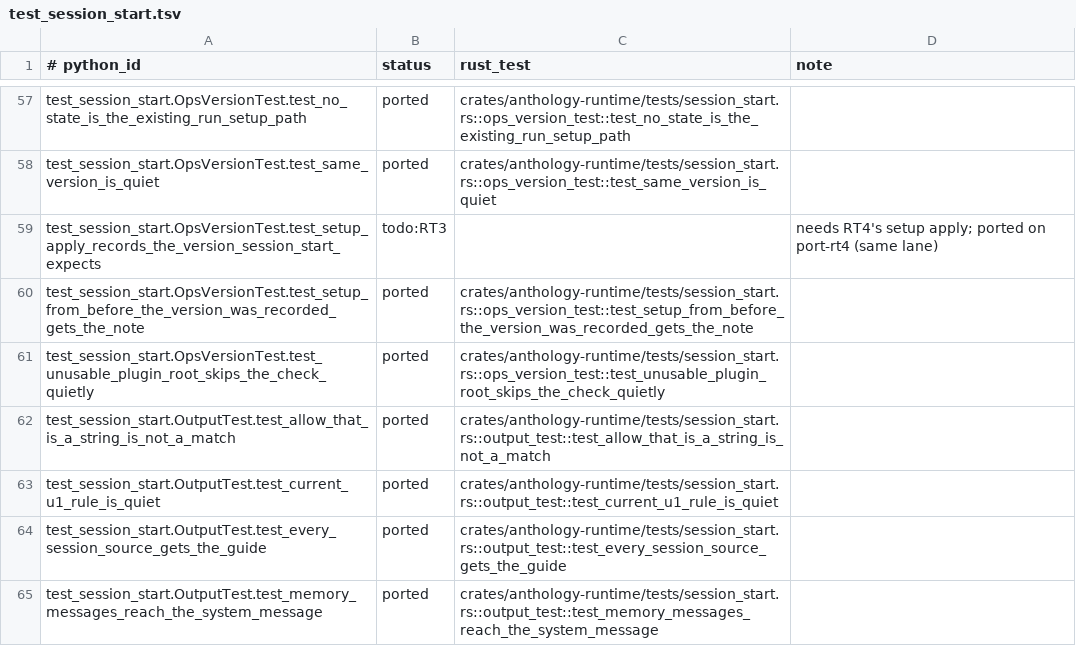
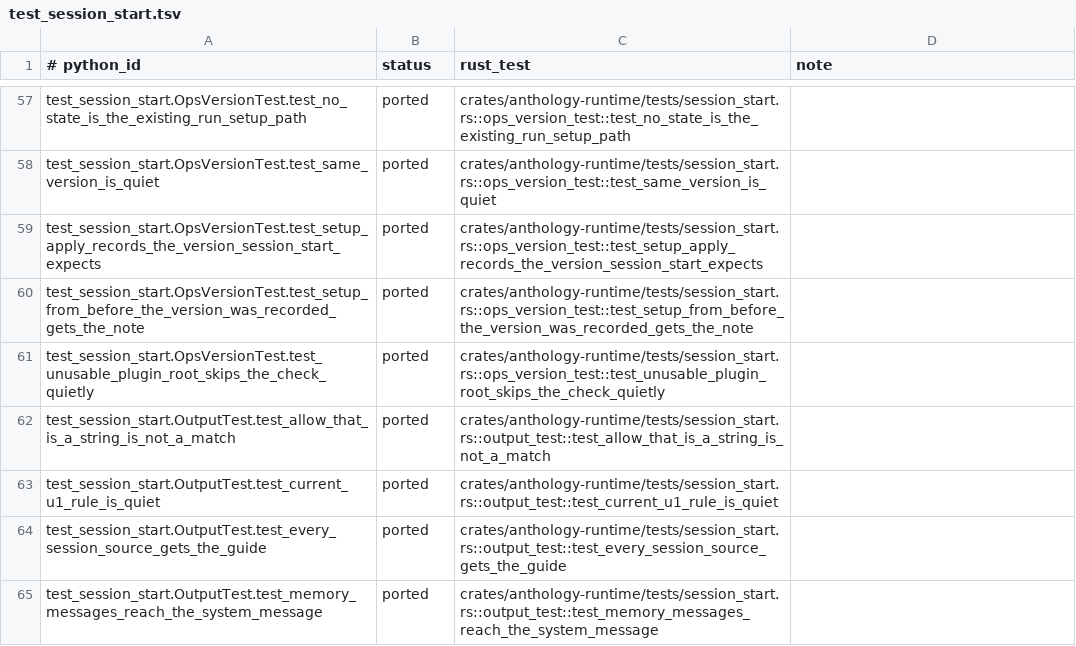
Before and after one commit to rbonweb/anthology, a TSV file: port/ledger/test_session_start.tsv, drawn as a sheet; only a part is shown, gaps mark what is left out.

```diff
--- a/port/ledger/test_session_start.tsv
+++ b/port/ledger/test_session_start.tsv
@@ -58,3 +58,3 @@ test_session_start.OpsVersionTest.test_no_state_is_the_existing_run_setup_path	p
 test_session_start.OpsVersionTest.test_same_version_is_quiet	ported	crates/anthology-runtime/tests/session_start.rs::ops_version_test::test_same_version_is_quiet
-test_session_start.OpsVersionTest.test_setup_apply_records_the_version_session_start_expects	todo:RT3		needs RT4's setup apply; ported on port-rt4 (same lane)
+test_session_start.OpsVersionTest.test_setup_apply_records_the_version_session_start_expects	ported	crates/anthology-runtime/tests/session_start.rs::ops_version_test::test_setup_apply_records_the_version_session_start_expects
 test_session_start.OpsVersionTest.test_setup_from_before_the_version_was_recorded_gets_the_note	ported	crates/anthology-runtime/tests/session_start.rs::ops_version_test::test_setup_from_before_the_version_was_recorded_gets_the_note
```
Also changed, not shown: 8 other files.
